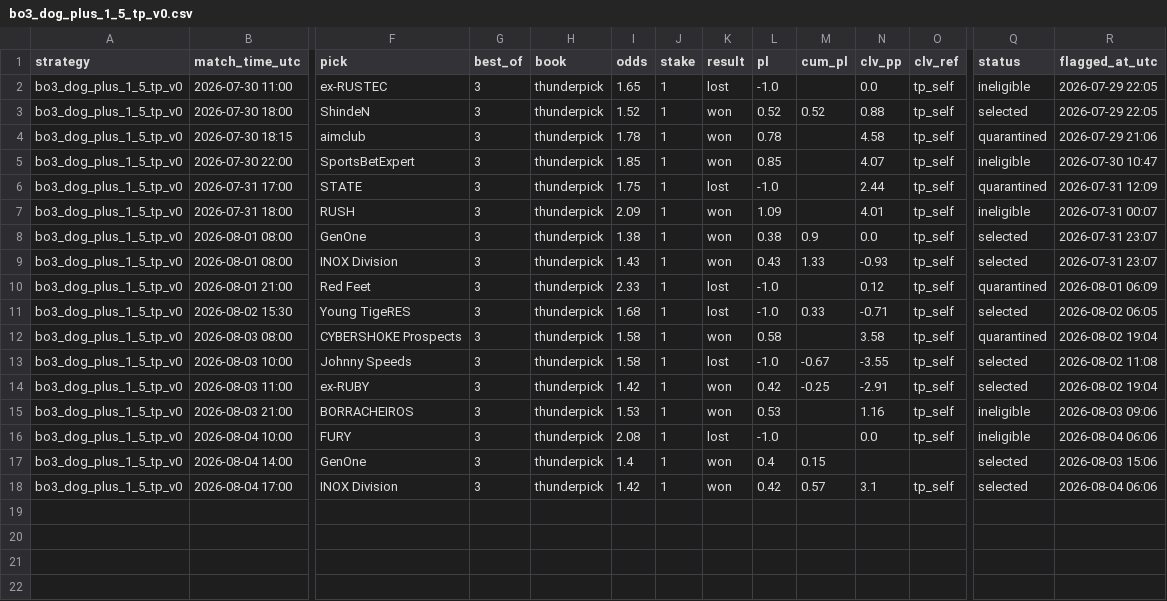
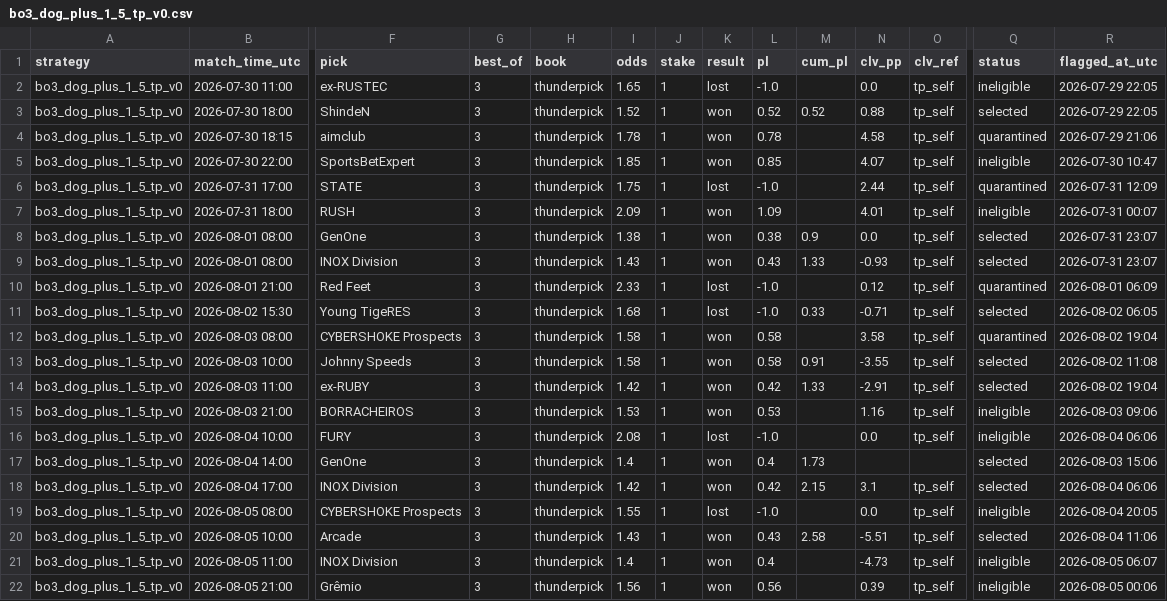
Before and after one commit to hyprcs/cs2hub, a CSV file: strategies/data/bo3_dog_plus_1_5_tp_v0.csv, drawn as a sheet; only a part is shown, gaps mark what is left out; rows hold the shown columns only; the diff names each change by its address in the sheet, - before the commit and + after, or states it on an @@ line.

```diff
--- a/strategies/data/bo3_dog_plus_1_5_tp_v0.csv
+++ b/strategies/data/bo3_dog_plus_1_5_tp_v0.csv
-K13 (result): lost
+K13 (result): won
-L13 (pl): -1.0
+L13 (pl): 0.58
-M13 (cum_pl): -0.67
+M13 (cum_pl): 0.91
-M14 (cum_pl): -0.25
+M14 (cum_pl): 1.33
-M17 (cum_pl): 0.15
+M17 (cum_pl): 1.73
-M18 (cum_pl): 0.57
+M18 (cum_pl): 2.15
+row 19: bo3_dog_plus_1_5_tp_v0 | 2026-08-05 08:00 | CYBERSHOKE Prospects | 3 | thunderpick | 1.55 | 1 | lost | -1.0 |  | 0.0 | tp_self | ineligible | 2026-08-04 20:05
+row 20: bo3_dog_plus_1_5_tp_v0 | 2026-08-05 10:00 | Arcade | 3 | thunderpick | 1.43 | 1 | won | 0.43 | 2.58 | -5.51 | tp_self | selected | 2026-08-04 11:06
+row 21: bo3_dog_plus_1_5_tp_v0 | 2026-08-05 11:00 | INOX Division | 3 | thunderpick | 1.4 | 1 | won | 0.4 |  | -4.73 | tp_self | ineligible | 2026-08-05 06:07
+row 22: bo3_dog_plus_1_5_tp_v0 | 2026-08-05 21:00 | Grêmio | 3 | thunderpick | 1.56 | 1 | won | 0.56 |  | 0.39 | tp_self | ineligible | 2026-08-05 00:06
```
Also changed, not shown: strategies/data/all.csv, strategies/data/bo3_dog_plus_1_5_v0.csv, 10 other files.
